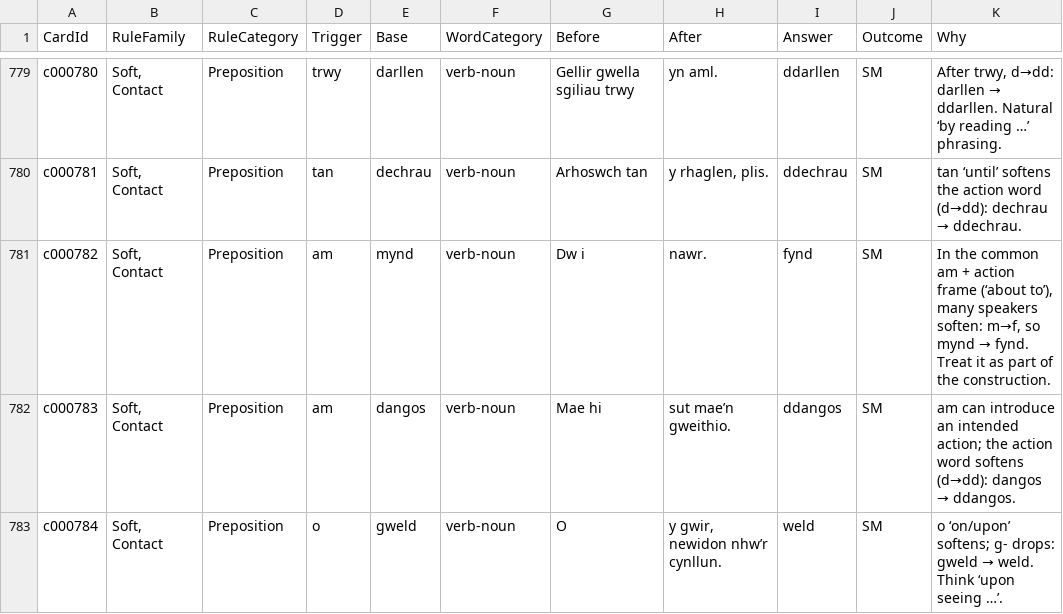
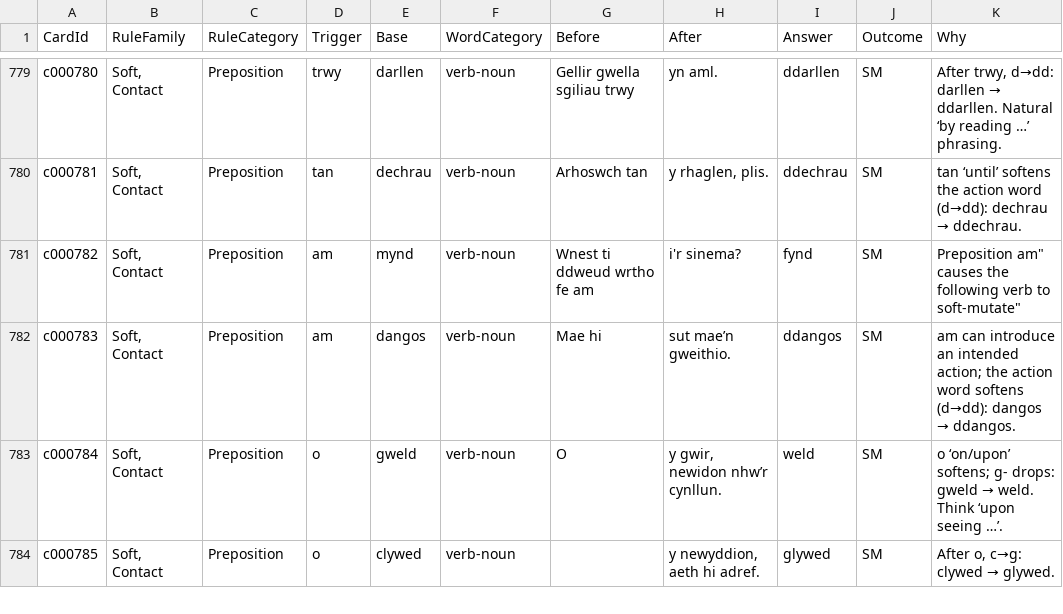
Before and after one commit to katyjohannab/welsh-mutation-trainer, a CSV file: data/cards.csv, drawn as a sheet; only a part is shown, gaps mark what is left out; the shorter side is filled out with more unchanged rows.

Commit message:
Update cards.csv

```diff
--- a/data/cards.csv
+++ b/data/cards.csv
@@ -780,3 +780,3 @@ c000780,"Soft, Contact",Preposition,trwy,darllen,verb-noun,Gellir gwella sgiliau
 c000781,"Soft, Contact",Preposition,tan,dechrau,verb-noun,Arhoswch tan," y rhaglen, plis.",ddechrau,SM,tan ‘until’ softens the action word (d→dd): dechrau → ddechrau.
-c000782,"Soft, Contact",Preposition,am,mynd,verb-noun,Dw i,nawr.,fynd,SM,"In the common am + action frame (‘about to’), many speakers soften: m→f, so mynd → fynd. Treat it as part of the construction."
+c000782,"Soft, Contact",Preposition,am,mynd,verb-noun,Wnest ti ddweud wrtho fe am,i'r sinema?,fynd,SM,"Preposition "am" causes the following verb to soft-mutate"
 c000783,"Soft, Contact",Preposition,am,dangos,verb-noun,Mae hi,sut mae’n gweithio.,ddangos,SM,am can introduce an intended action; the action word softens (d→dd): dangos → ddangos.
```
